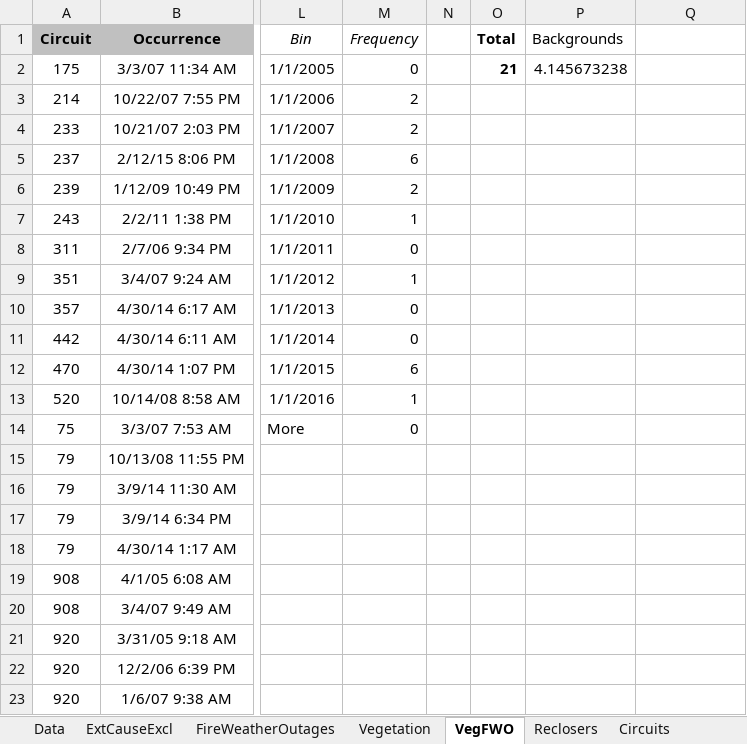
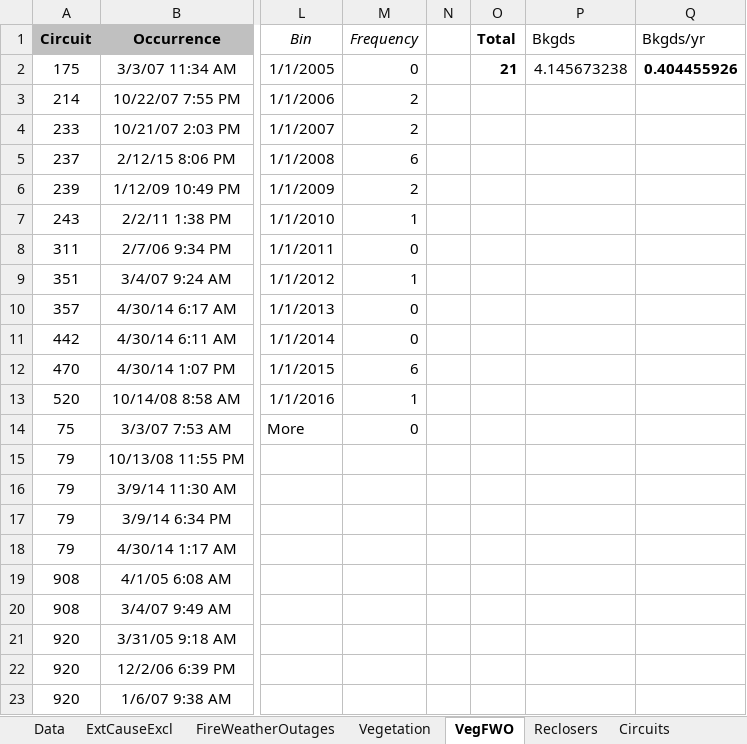
Before and after one commit to jwmitchell/mbar-calculations, an Excel workbook: A14Data/MGRA-A1411003-DataAnalysis.xlsx, sheet VegFWO, drawn as a sheet; only a part is shown, gaps mark what is left out; values as stored, in another font and other column widths than the file's, no borders; charts and pictures not drawn; the diff names each change by its address in the sheet, - before the commit and + after, or states it on an @@ line.

```diff
--- a/A14Data/MGRA-A1411003-DataAnalysis.xlsx (sheet VegFWO)
+++ b/A14Data/MGRA-A1411003-DataAnalysis.xlsx (sheet VegFWO)
-P1: Backgrounds
+P1: Bkgds
-Q1: (empty)
+Q1: Bkgds/yr
-Q2 (Bkgds/yr): (empty)
+Q2 (Bkgds/yr): 0.404455926
```
Also changed, not shown: sheet Circuits, sheet excess_outage, sheet WeatherIncidents, formulas that keep their value, charts or pictures.
